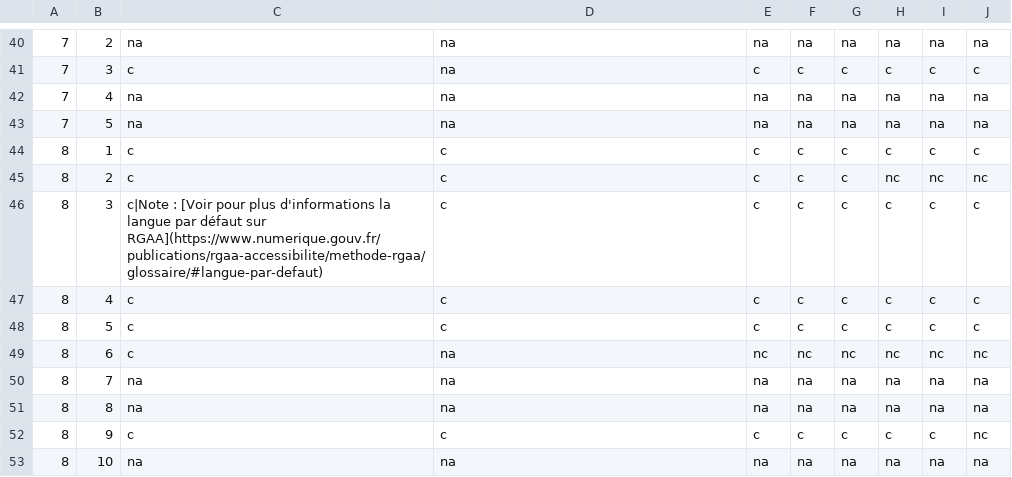
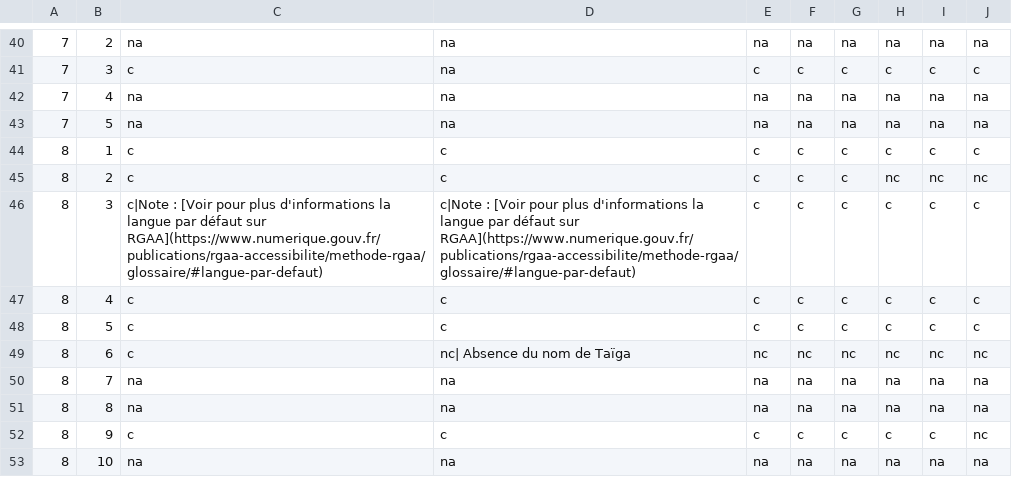
Before and after one commit to DISIC/dsn-audits-sgmcc, a CSV file: content/audits/1876/accessibility/2022-02-11.csv, drawn as a sheet; only a part is shown, gaps mark what is left out; the diff covers the shown part only; the diff names each change by its address in the sheet, - before the commit and + after, or states it on an @@ line.

Commit message:
update page 2

```diff
--- a/content/audits/1876/accessibility/2022-02-11.csv
+++ b/content/audits/1876/accessibility/2022-02-11.csv
-D46: c
+D46: c|Note : [Voir pour plus d'informations la langue par défaut sur RGAA](https://www.numerique.gouv.fr/publications/rgaa-accessibilite/methode-rgaa/glossaire/#langue-par-defaut)
-D49: na
+D49: nc| Absence du nom de Taïga
```
Also changed, not shown: 14 edited cells elsewhere in this file.
